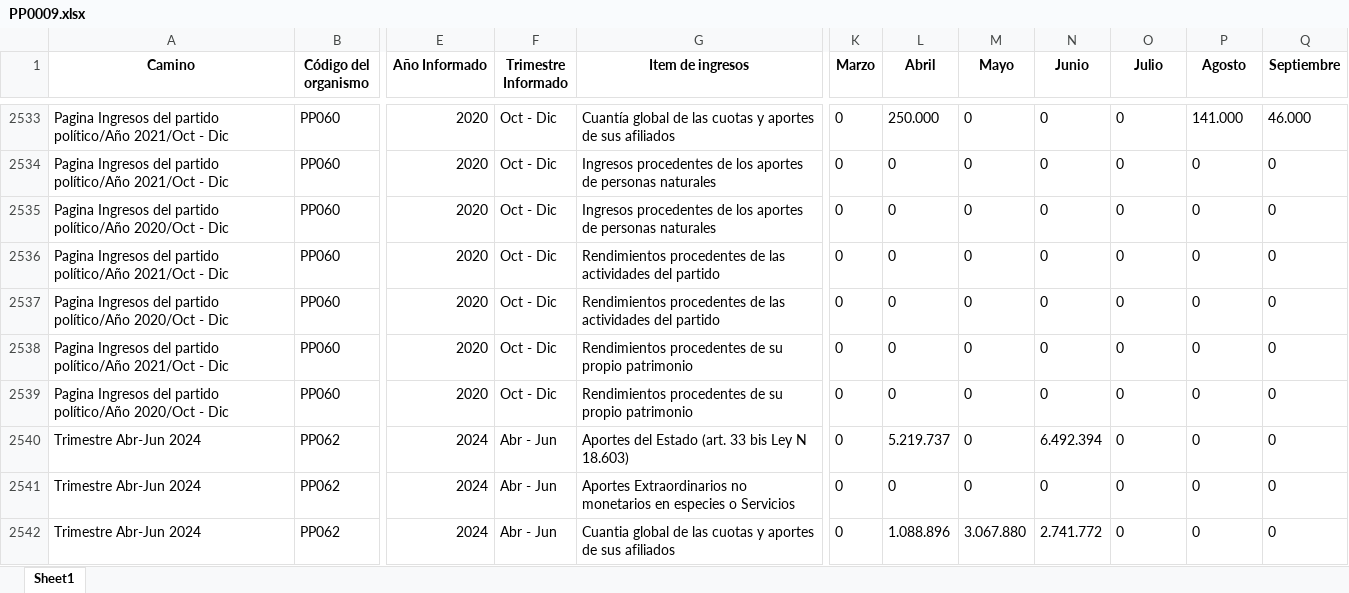
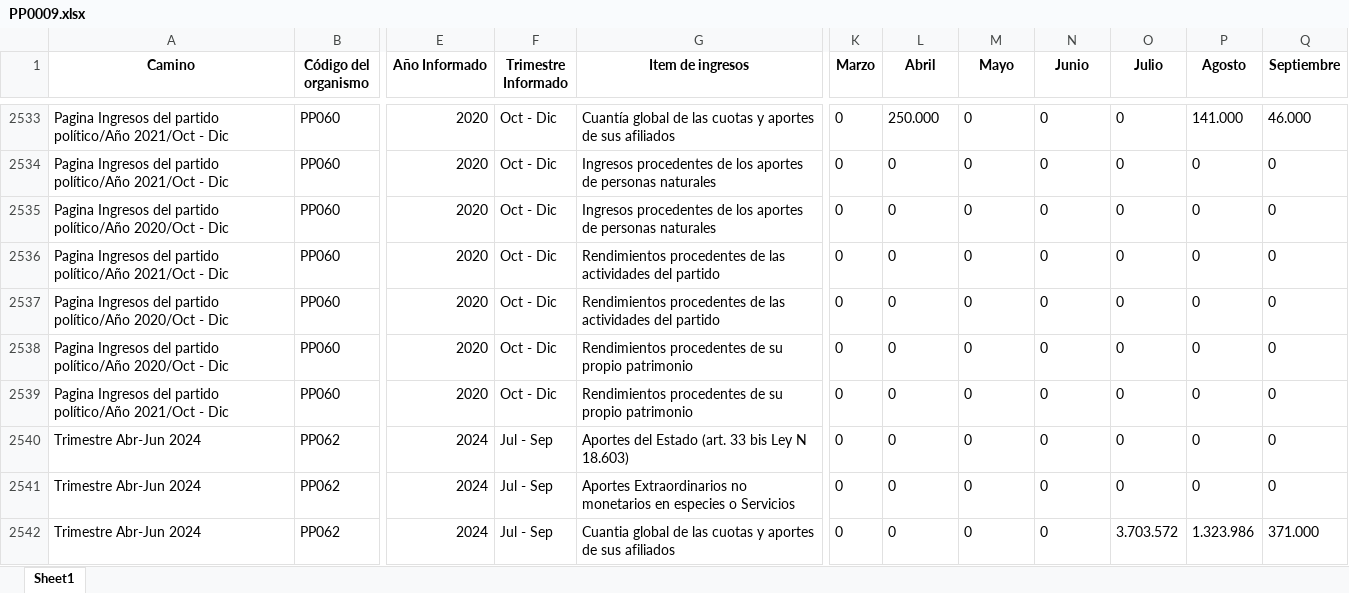
Before and after one commit to Sud-Austral/Transparencia_Activa, an Excel workbook: TA/PP0009.xlsx, sheet Sheet1, drawn as a sheet; only a part is shown, gaps mark what is left out; values as stored, in another font and other column widths than the file's, no borders; the diff covers the shown part only; the diff names each change by its address in the sheet, - before the commit and + after, or states it on an @@ line.

```diff
--- a/TA/PP0009.xlsx (sheet Sheet1)
+++ b/TA/PP0009.xlsx (sheet Sheet1)
@@ row 2538 moved to row 2539: Pagina Ingresos del partido político/Año… @@
-F2540:F2542 (Trimestre Informado): Abr - Jun
+F2540:F2542 (Trimestre Informado): Jul - Sep
-L2540 (Abril): 5.219.737
+L2540 (Abril): 0
-N2540 (Junio): 6.492.394
+N2540 (Junio): 0
-L2542 (Abril): 1.088.896
+L2542 (Abril): 0
-M2542 (Mayo): 3.067.880
+M2542 (Mayo): 0
-N2542 (Junio): 2.741.772
+N2542 (Junio): 0
-O2542 (Julio): 0
+O2542 (Julio): 3.703.572
-P2542 (Agosto): 0
+P2542 (Agosto): 1.323.986
-Q2542 (Septiembre): 0
+Q2542 (Septiembre): 371.000
```
Also changed, not shown: 75 moved rows and 42 edited cells elsewhere in this sheet, TA/ConsejoTransparencia_notificaciones.xlsx, TA/Organismos_360.xlsx, 6 other files.
